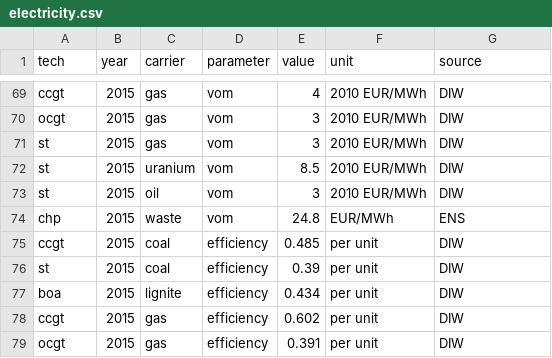
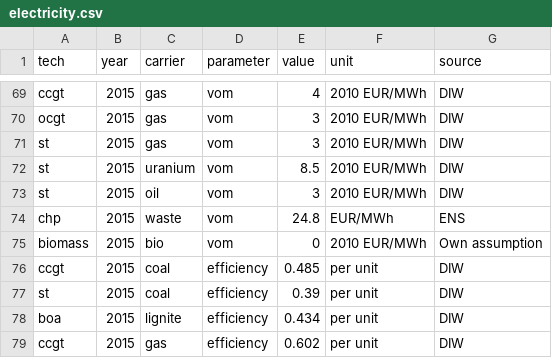
Before and after one commit to ZNES-datapackages/technology-cost, a CSV file: data/electricity.csv, drawn as a sheet; only a part is shown, gaps mark what is left out; the shorter side is filled out with more unchanged rows.

```diff
--- a/data/electricity.csv
+++ b/data/electricity.csv
@@ -74,2 +74,3 @@ st,2015,oil,vom,3,2010 EUR/MWh,DIW
 chp,2015,waste,vom,24.8,EUR/MWh,ENS
+biomass,2015,bio,vom,0,2010 EUR/MWh,Own assumption
 ccgt,2015,coal,efficiency,0.485,per unit,DIW
```
Also changed, not shown: data/carrier.csv.
